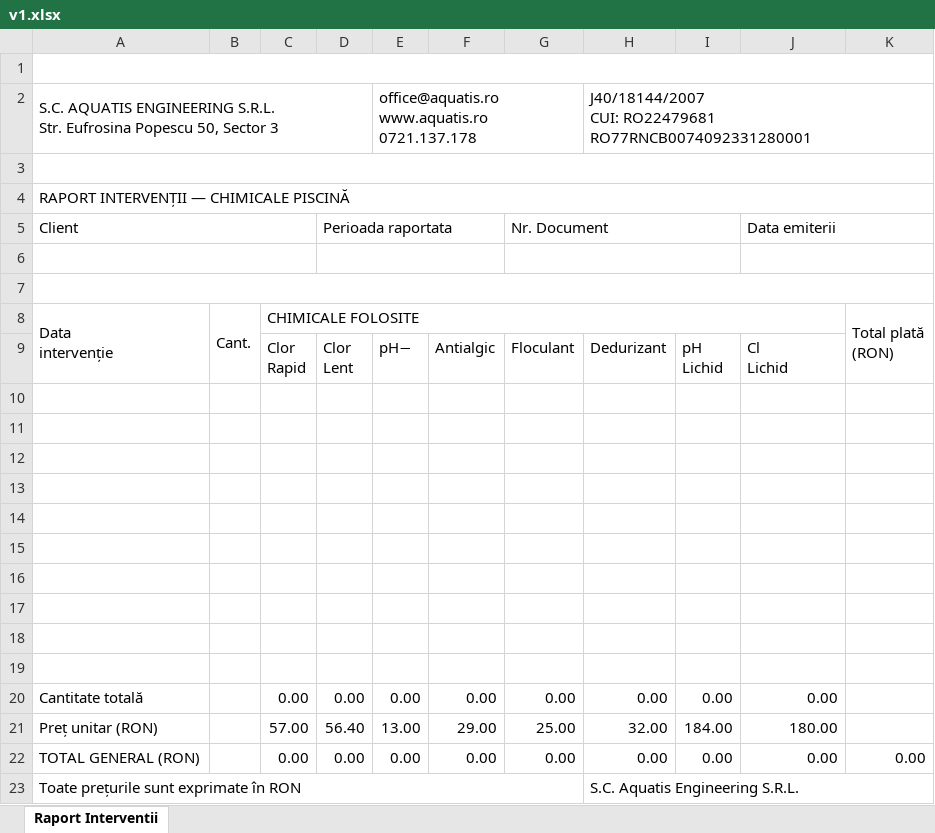
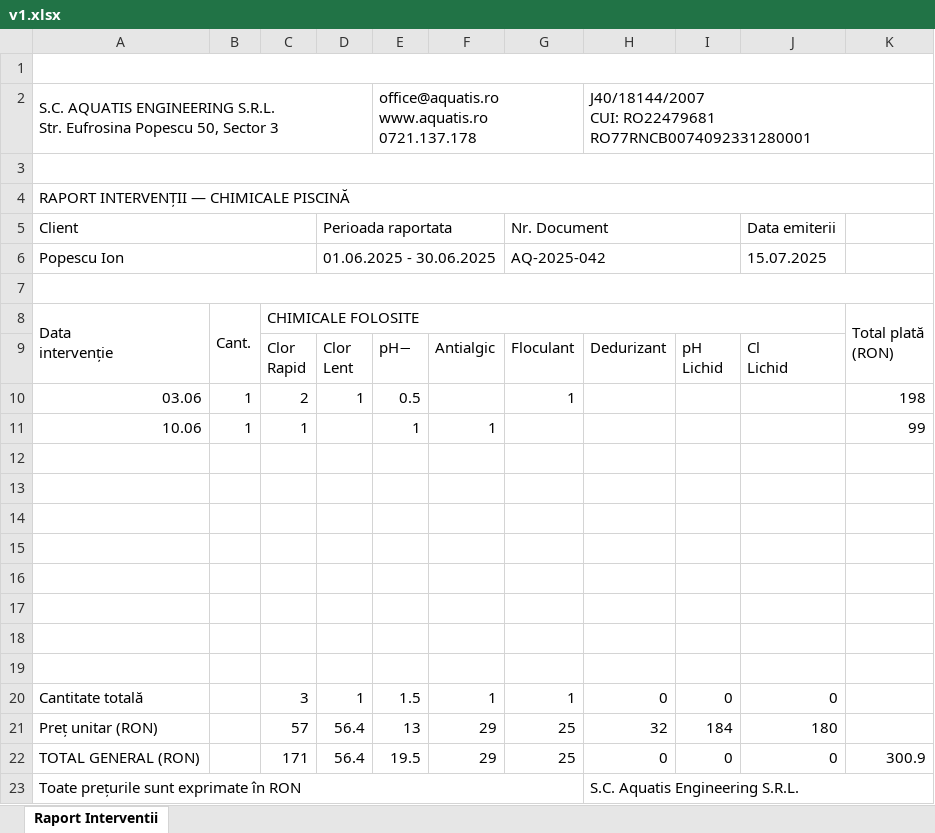
Before and after one commit to ceorneas-dev/pool-app, an Excel workbook: templates/v1.xlsx, sheet Raport Interventii, drawn as a sheet; values as stored, in another font and other column widths than the file's, no cell formats; removed rows and columns are numbered as before the commit, all else as after; the diff names each change by its address in the sheet, - before the commit and + after, or states it on an @@ line.

```diff
--- a/templates/v1.xlsx (sheet Raport Interventii)
+++ b/templates/v1.xlsx (sheet Raport Interventii)
-J5:K5 merged
-row 6: (empty)
+row 6: Popescu Ion |  |  | 01.06.2025 - 30.06.2025 |  |  | AQ-2025-042 |  |  | 15.07.2025
-J6:K6 merged
+row 10: 03.06 | 1 | 2 | 1 | 0.5 |  | 1 |  |  |  | 198
+row 11: 10.06 | 1 | 1 |  | 1 | 1 |  |  |  |  | 99
-row 20: (empty)
+row 20: Cantitate totală |  | 3 | 1 | 1.5 | 1 | 1 | 0 | 0 | 0
-row 21: (empty)
+row 21: Preț unitar (RON) |  | 57 | 56.4 | 13 | 29 | 25 | 32 | 184 | 180
-row 20: Cantitate totală |  | 0.00 | 0.00 | 0.00 | 0.00 | 0.00 | 0.00 | 0.00 | 0.00
-row 21: Preț unitar (RON) |  | 57.00 | 56.40 | 13.00 | 29.00 | 25.00 | 32.00 | 184.00 | 180.00
-row 22: TOTAL GENERAL (RON) |  | 0.00 | 0.00 | 0.00 | 0.00 | 0.00 | 0.00 | 0.00 | 0.00 | 0.00
+row 22: TOTAL GENERAL (RON) |  | 171 | 56.4 | 19.5 | 29 | 25 | 0 | 0 | 0 | 300.9
```
Also changed, not shown: cell formats, templates/v2.xlsx, 4 other files.
